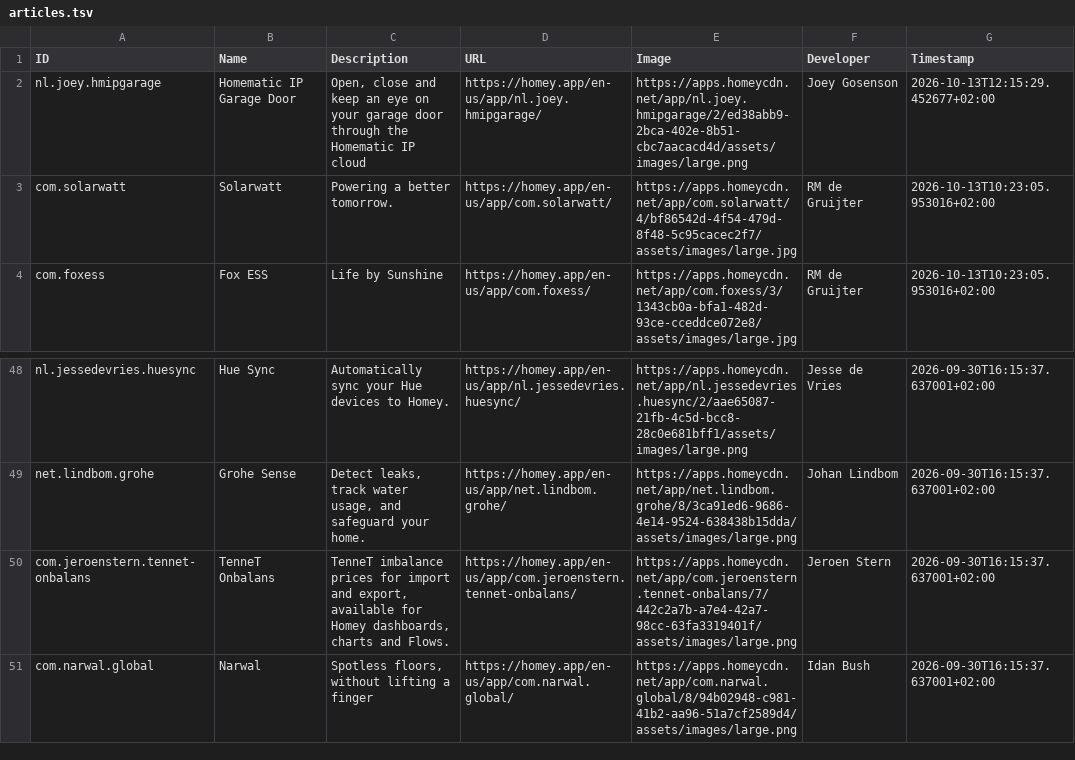
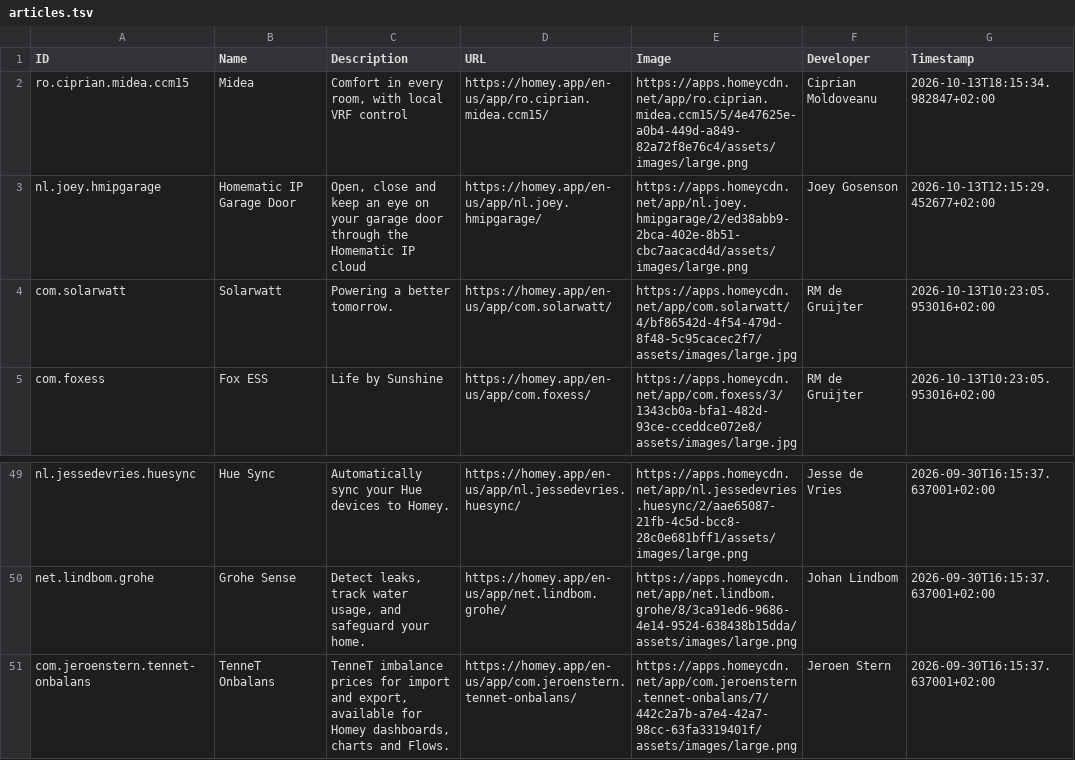
Before and after one commit to bennokress/rss-feeds, a TSV file: Homey App Store - New Apps/articles.tsv, drawn as a sheet; only a part is shown, gaps mark what is left out; removed rows and columns are numbered as before the commit, all else as after; the diff names each change by its address in the sheet, - before the commit and + after, or states it on an @@ line.

```diff
--- a/Homey App Store - New Apps/articles.tsv
+++ b/Homey App Store - New Apps/articles.tsv
+row 2: ro.ciprian.midea.ccm15 | Midea | Comfort in every room, with local VRF control | https://homey.app/en-us/app/ro.ciprian.midea.ccm15/ | https://apps.homeycdn.net/app/ro.ciprian.midea.ccm15/5/4e47625e-a0b4-449d-a849-82a72f8e76c4/assets/images/large.png | Ciprian Moldoveanu | 2026-10-13T18:15:34.982847+02:00
-row 51: com.narwal.global | Narwal | Spotless floors, without lifting a finger | https://homey.app/en-us/app/com.narwal.global/ | https://apps.homeycdn.net/app/com.narwal.global/8/94b02948-c981-41b2-aa96-51a7cf2589d4/assets/images/large.png | Idan Bush | 2026-09-30T16:15:37.637001+02:00
```
Also changed, not shown: 1 other file.
